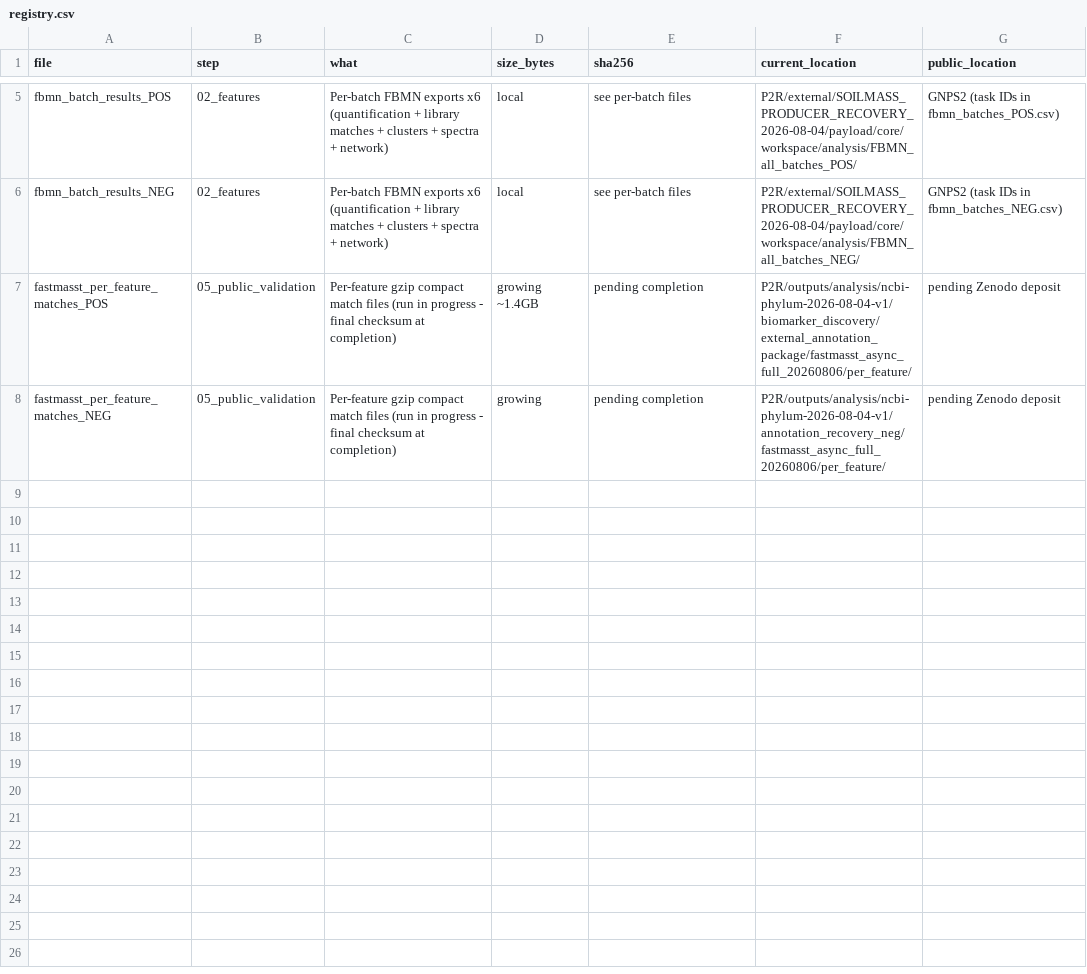
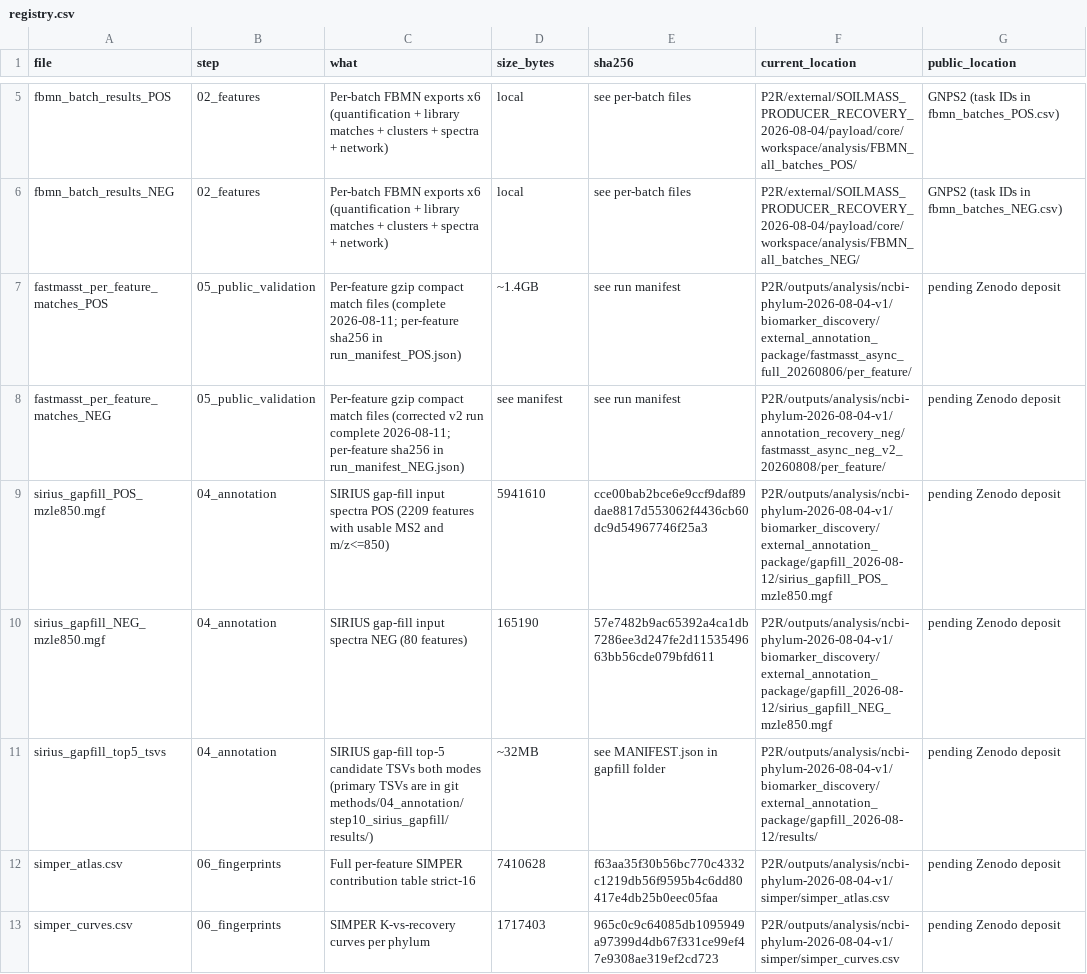
Before and after one commit to flysamc/SoilLipidAtlas, a CSV file: data_registry/registry.csv, drawn as a sheet; only a part is shown, gaps mark what is left out.

```diff
--- a/data_registry/registry.csv
+++ b/data_registry/registry.csv
@@ -6,3 +6,8 @@ fbmn_batch_results_POS,02_features,Per-batch FBMN exports x6 (quantification + l
 fbmn_batch_results_NEG,02_features,Per-batch FBMN exports x6 (quantification + library matches + clusters + spectra + network),local,see per-batch files,P2R/external/SOILMASS_PRODUCER_RECOVERY_2026-08-04/payload/core/workspace/analysis/FBMN_all_batches_NEG/,GNPS2 (task IDs in fbmn_batches_NEG.csv)
-fastmasst_per_feature_matches_POS,05_public_validation,Per-feature gzip compact match files (run in progress - final checksum at completion),growing ~1.4GB,pending completion,P2R/outputs/analysis/ncbi-phylum-2026-08-04-v1/biomarker_discovery/external_annotation_package/fastmasst_async_full_20260806/per_feature/,pending Zenodo deposit
-fastmasst_per_feature_matches_NEG,05_public_validation,Per-feature gzip compact match files (run in progress - final checksum at completion),growing,pending completion,P2R/outputs/analysis/ncbi-phylum-2026-08-04-v1/annotation_recovery_neg/fastmasst_async_full_20260806/per_feature/,pending Zenodo deposit
+fastmasst_per_feature_matches_POS,05_public_validation,Per-feature gzip compact match files (complete 2026-08-11; per-feature sha256 in run_manifest_POS.json),~1.4GB,see run manifest,P2R/outputs/analysis/ncbi-phylum-2026-08-04-v1/biomarker_discovery/external_annotation_package/fastmasst_async_full_20260806/per_feature/,pending Zenodo deposit
+fastmasst_per_feature_matches_NEG,05_public_validation,Per-feature gzip compact match files (corrected v2 run complete 2026-08-11; per-feature sha256 in run_manifest_NEG.json),see manifest,see run manifest,P2R/outputs/analysis/ncbi-phylum-2026-08-04-v1/annotation_recovery_neg/fastmasst_async_neg_v2_20260808/per_feature/,pending Zenodo deposit
+sirius_gapfill_POS_mzle850.mgf,04_annotation,SIRIUS gap-fill input spectra POS (2209 features with usable MS2 and m/z<=850),5941610,cce00bab2bce6e9ccf9daf89dae8817d553062f4436cb60dc9d54967746f25a3,P2R/outputs/analysis/ncbi-phylum-2026-08-04-v1/biomarker_discovery/external_annotation_package/gapfill_2026-08-12/sirius_gapfill_POS_mzle850.mgf,pending Zenodo deposit
+sirius_gapfill_NEG_mzle850.mgf,04_annotation,SIRIUS gap-fill input spectra NEG (80 features),165190,57e7482b9ac65392a4ca1db7286ee3d247fe2d1153549663bb56cde079bfd611,P2R/outputs/analysis/ncbi-phylum-2026-08-04-v1/biomarker_discovery/external_annotation_package/gapfill_2026-08-12/sirius_gapfill_NEG_mzle850.mgf,pending Zenodo deposit
+sirius_gapfill_top5_tsvs,04_annotation,SIRIUS gap-fill top-5 candidate TSVs both modes (primary TSVs are in git methods/04_annotation/step10_sirius_gapfill/results/),~32MB,see MANIFEST.json in gapfill folder,P2R/outputs/analysis/ncbi-phylum-2026-08-04-v1/biomarker_discovery/external_annotation_package/gapfill_2026-08-12/results/,pending Zenodo deposit
+simper_atlas.csv,06_fingerprints,Full per-feature SIMPER contribution table strict-16,7410628,f63aa35f30b56bc770c4332c1219db56f9595b4c6dd80417e4db25b0eec05faa,P2R/outputs/analysis/ncbi-phylum-2026-08-04-v1/simper/simper_atlas.csv,pending Zenodo deposit
+simper_curves.csv,06_fingerprints,SIMPER K-vs-recovery curves per phylum,1717403,965c0c9c64085db1095949a97399d4db67f331ce99ef47e9308ae319ef2cd723,P2R/outputs/analysis/ncbi-phylum-2026-08-04-v1/simper/simper_curves.csv,pending Zenodo deposit
```
Also changed, not shown: 3 other files.
